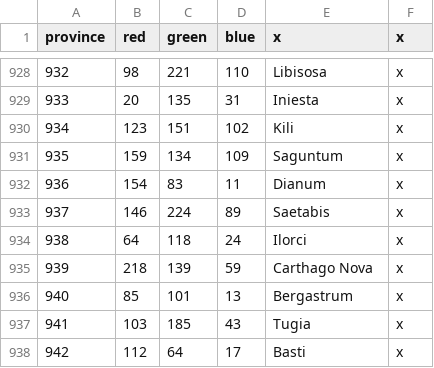
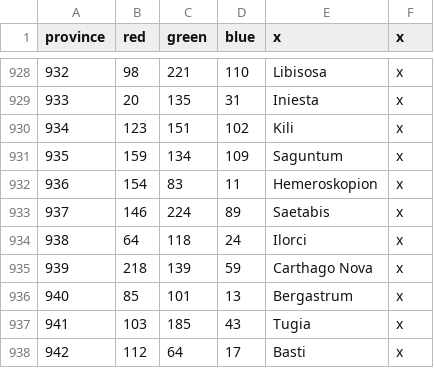
Before and after one commit to tannerflick4/Diadochi-Kings-Revival, a CSV file: diadochi/map/definition.csv, drawn as a sheet; only a part is shown, gaps mark what is left out.

```diff
--- a/diadochi/map/definition.csv
+++ b/diadochi/map/definition.csv
@@ -931,3 +931,3 @@ province;red;green;blue;x;x
 935;159;134;109;Saguntum;x
-936;154;83;11;Dianum;x
+936;154;83;11;Hemeroskopion;x
 937;146;224;89;Saetabis;x
```
Also changed, not shown: diadochi/localisation/BARONIES.csv, diadochi/localisation/COUNTIES.csv, 21 other files.
